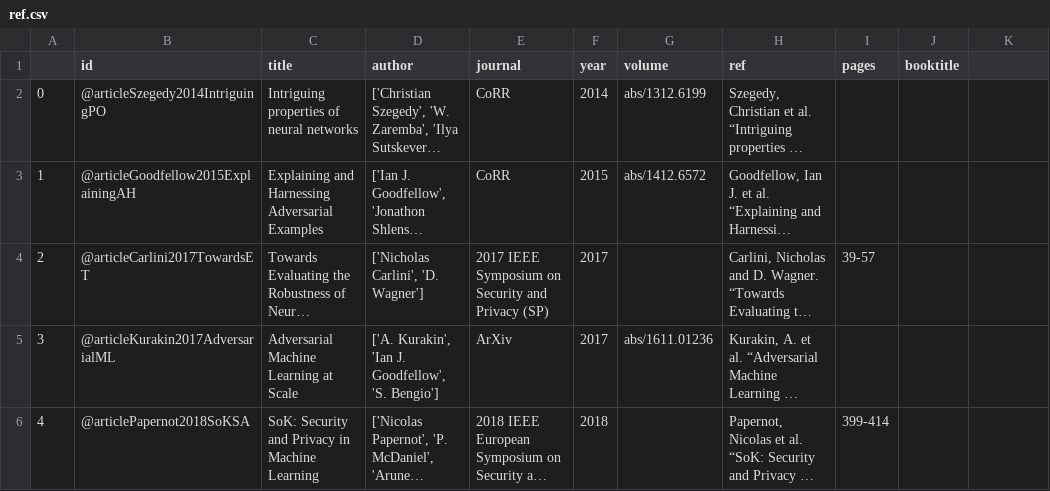
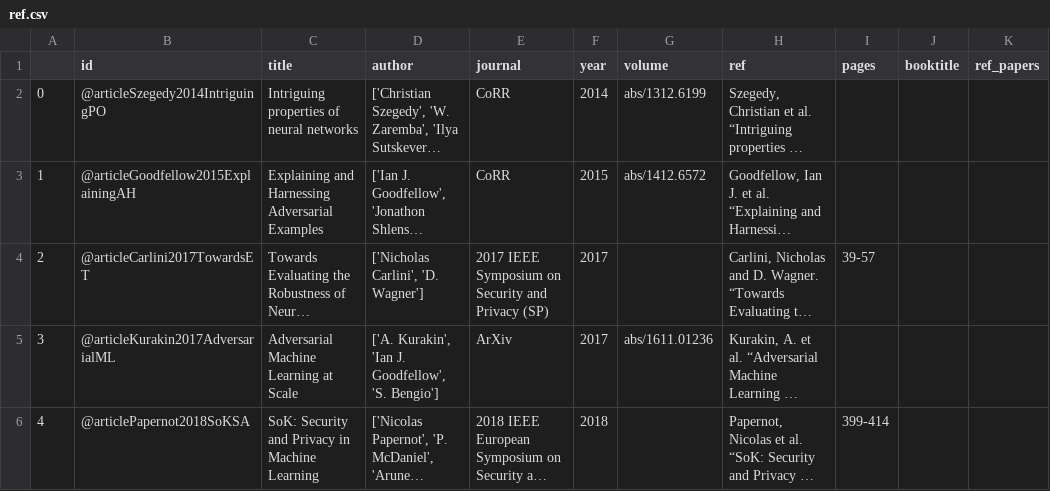
Before and after one commit to 928082786/Cite, a CSV file: ref.csv, drawn as a sheet; only a part is shown; long unchanged cells end in …; the diff names each change by its address in the sheet, - before the commit and + after, or states it on an @@ line.

```diff
--- a/ref.csv
+++ b/ref.csv
-K1: (empty)
+K1: ref_papers
```
Also changed, not shown: 4 other files.
